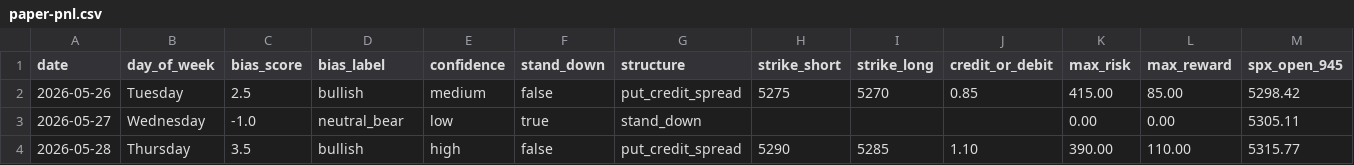
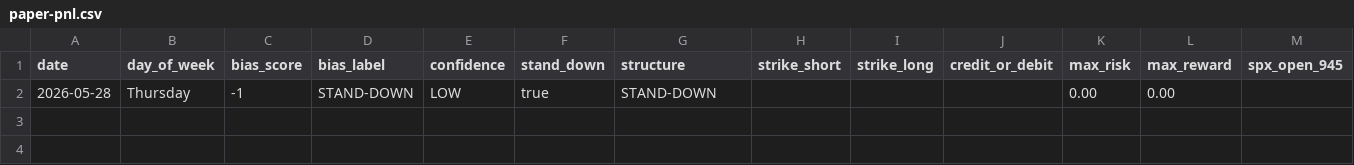
Before and after one commit to MalikAI-786/MalikAI-786-spx, a CSV file: ledger/paper-pnl.csv, drawn as a sheet; only a part is shown; removed rows and columns are numbered as before the commit, all else as after; rows hold the shown columns only; the diff names each change by its address in the sheet, - before the commit and + after, or states it on an @@ line.

Commit message:
fix(audit): drop EXPECTED_DAYS to 0 + seed today reports + replace seed ledger with day-1 STAND-DOWN

```diff
--- a/ledger/paper-pnl.csv
+++ b/ledger/paper-pnl.csv
-row 2: 2026-05-26 | Tuesday | 2.5 | bullish | medium | false | put_credit_spread | 5275 | 5270 | 0.85 | 415.00 | 85.00 | 5298.42
-row 3: 2026-05-27 | Wednesday | -1.0 | neutral_bear | low | true | stand_down |  |  |  | 0.00 | 0.00 | 5305.11
-row 4: 2026-05-28 | Thursday | 3.5 | bullish | high | false | put_credit_spread | 5290 | 5285 | 1.10 | 390.00 | 110.00 | 5315.77
+row 2: 2026-05-28 | Thursday | -1 | STAND-DOWN | LOW | true | STAND-DOWN |  |  |  | 0.00 | 0.00
```
Also changed, not shown: 3 other files.
